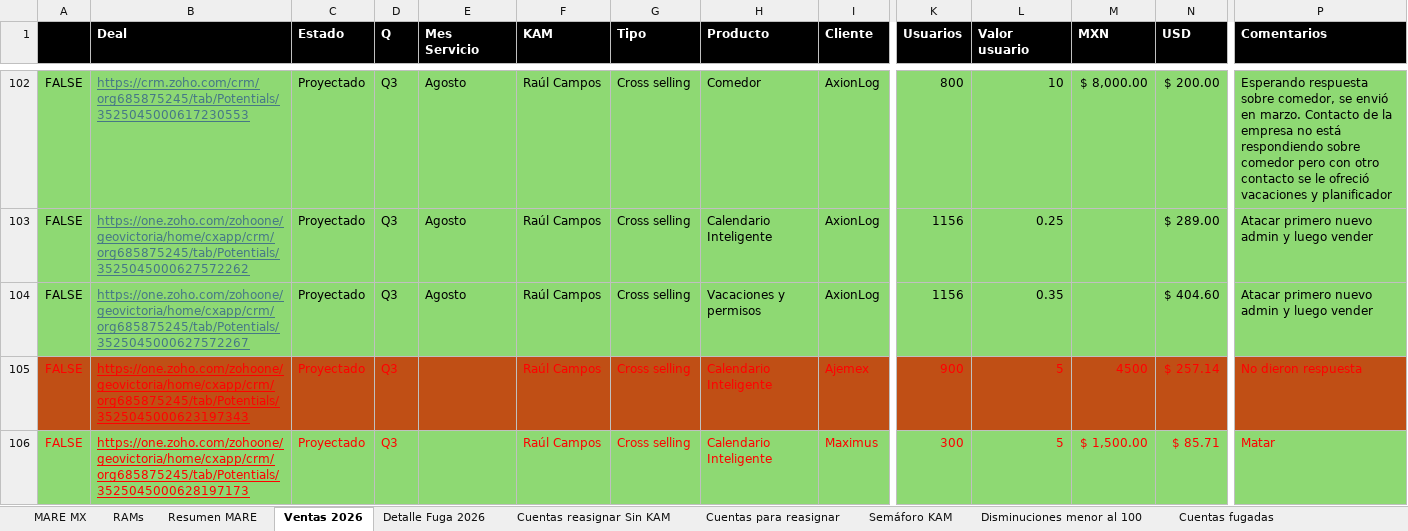
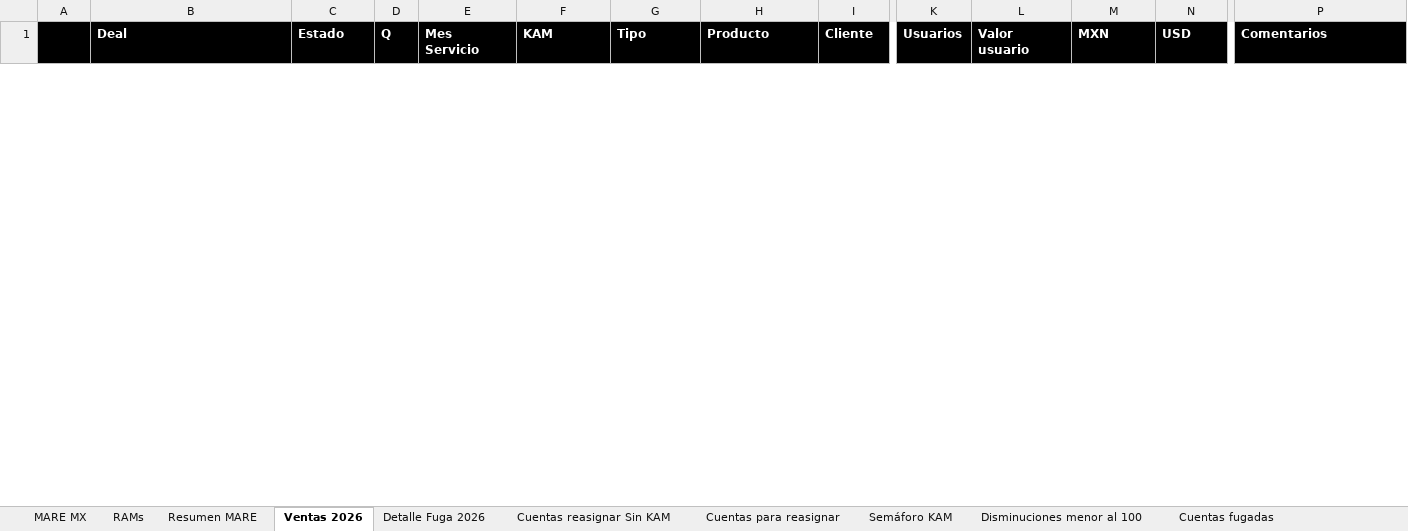
Before and after one commit to fdurancontreras4-ui/monitor-cartera-mx, an Excel workbook: cartera.xlsx, sheet Ventas 2026, drawn as a sheet; only a part is shown, gaps mark what is left out; values as stored, in another font and other column widths than the file's, no borders; conditional formats not drawn; removed rows and columns are numbered as before the commit, all else as after; rows hold the shown columns only; the diff covers the shown part only; the diff names each change by its address in the sheet, - before the commit and + after, or states it on an @@ line.

```diff
--- a/cartera.xlsx (sheet Ventas 2026)
+++ b/cartera.xlsx (sheet Ventas 2026)
@@ row 102 hidden: FALSE | https://crm.zoho.com/crm/org685875245/tab/Potentials/3525045000617230553 | Proyectado | Q3 | Agosto | Raúl Campos | Cross selling | Comedor | AxionLog | 800 | 10 | $ 8,000.00 | $ 200.00 | Esperando respuesta sobre comedor, se envió en marzo. Contacto de la empresa no está respondiendo sobre comedor pero con otro contacto se le ofreció vacaciones y planificador @@
@@ row 103 hidden: FALSE | https://one.zoho.com/zohoone/geovictoria/home/cxapp/crm/org685875245/tab/Potentials/3525045000627572262 | Proyectado | Q3 | Agosto | Raúl Campos | Cross selling | Calendario Inteligente | AxionLog | 1156 | 0.25 |  | $ 289.00 | Atacar primero nuevo admin y luego vender @@
@@ row 104 hidden: FALSE | https://one.zoho.com/zohoone/geovictoria/home/cxapp/crm/org685875245/tab/Potentials/3525045000627572267 | Proyectado | Q3 | Agosto | Raúl Campos | Cross selling | Vacaciones y permisos | AxionLog | 1156 | 0.35 |  | $ 404.60 | Atacar primero nuevo admin y luego vender @@
@@ row 105 hidden: FALSE | https://one.zoho.com/zohoone/geovictoria/home/cxapp/crm/org685875245/tab/Potentials/3525045000623197343 | Proyectado | Q3 |  | Raúl Campos | Cross selling | Calendario Inteligente | Ajemex | 900 | 5 | 4500 | $ 257.14 | No dieron respuesta @@
@@ row 106 hidden: FALSE | https://one.zoho.com/zohoone/geovictoria/home/cxapp/crm/org685875245/tab/Potentials/3525045000628197173 | Proyectado | Q3 |  | Raúl Campos | Cross selling | Calendario Inteligente | Maximus | 300 | 5 | $ 1,500.00 | $ 85.71 | Matar @@
```
Also changed, not shown: 30 hidden or unhidden rows elsewhere in this sheet, sheet MARE MX, sheet Semáforo KAM, formulas that keep their value, hidden cells.
